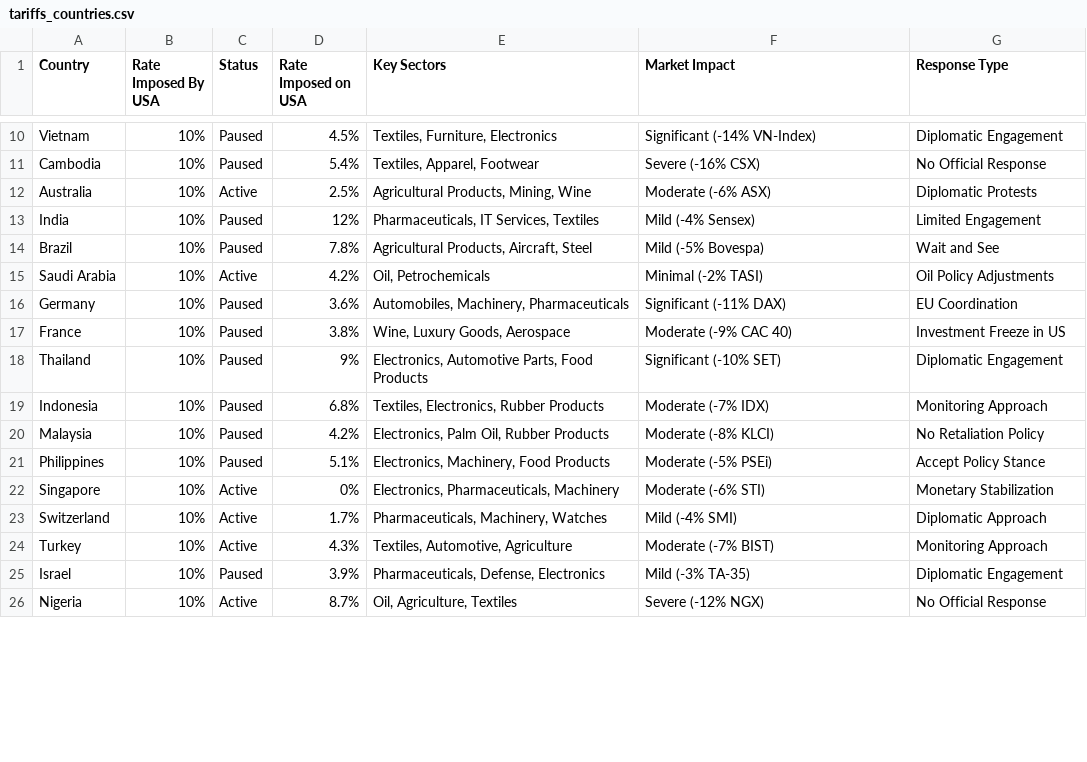
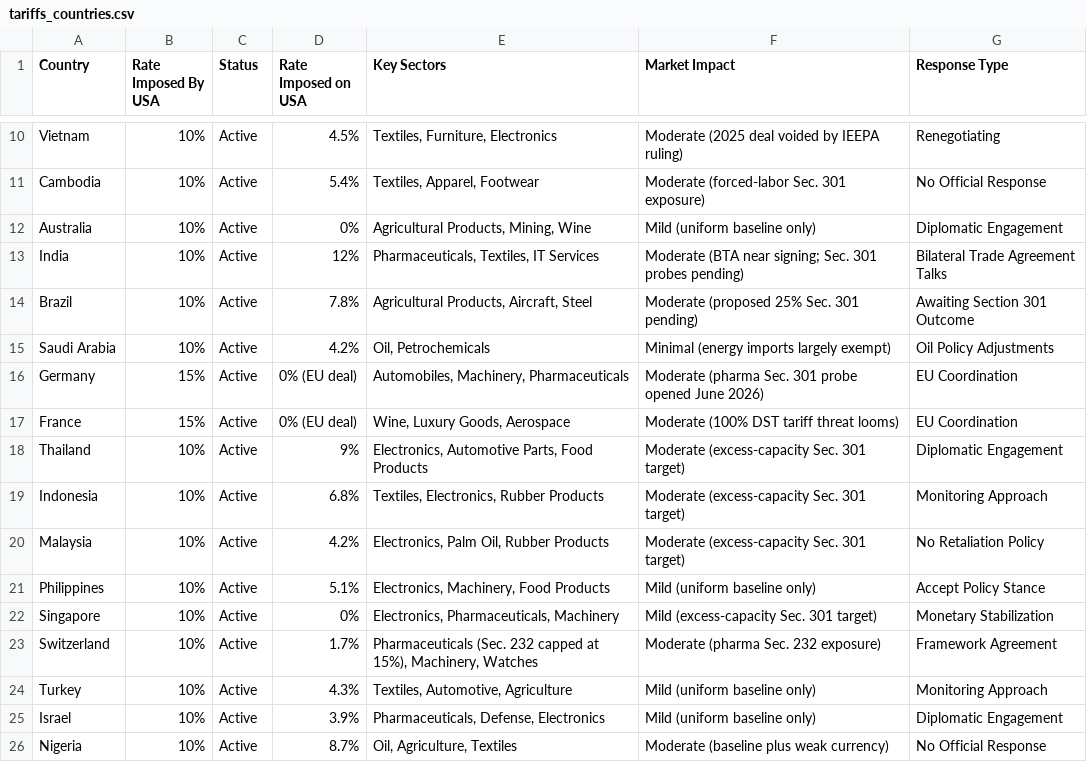
Before and after one commit to FredAmartey/TariffWars, a CSV file: backend/src/data/tariffs_countries.csv, drawn as a sheet; only a part is shown, gaps mark what is left out; the diff covers the shown part only; the diff names each change by its address in the sheet, - before the commit and + after, or states it on an @@ line.

```diff
--- a/backend/src/data/tariffs_countries.csv
+++ b/backend/src/data/tariffs_countries.csv
-C10:C11 (Status): Paused
+C10:C11 (Status): Active
-F10 (Market Impact): Significant (-14% VN-Index)
+F10 (Market Impact): Moderate (2025 deal voided by IEEPA ruling)
-G10 (Response Type): Diplomatic Engagement
+G10 (Response Type): Renegotiating
-F11 (Market Impact): Severe (-16% CSX)
+F11 (Market Impact): Moderate (forced-labor Sec. 301 exposure)
-D12 (Rate Imposed on USA): 2.5%
+D12 (Rate Imposed on USA): 0%
-F12 (Market Impact): Moderate (-6% ASX)
+F12 (Market Impact): Mild (uniform baseline only)
-G12 (Response Type): Diplomatic Protests
+G12 (Response Type): Diplomatic Engagement
-C13:C14 (Status): Paused
+C13:C14 (Status): Active
-E13 (Key Sectors): Pharmaceuticals, IT Services, Textiles
+E13 (Key Sectors): Pharmaceuticals, Textiles, IT Services
-F13 (Market Impact): Mild (-4% Sensex)
+F13 (Market Impact): Moderate (BTA near signing; Sec. 301 probes pending)
-G13 (Response Type): Limited Engagement
+G13 (Response Type): Bilateral Trade Agreement Talks
-F14 (Market Impact): Mild (-5% Bovespa)
+F14 (Market Impact): Moderate (proposed 25% Sec. 301 pending)
-G14 (Response Type): Wait and See
+G14 (Response Type): Awaiting Section 301 Outcome
-F15 (Market Impact): Minimal (-2% TASI)
+F15 (Market Impact): Minimal (energy imports largely exempt)
-B16:B17 (Rate Imposed By USA): 10%
+B16:B17 (Rate Imposed By USA): 15%
-C16:C21 (Status): Paused
+C16:C21 (Status): Active
-D16 (Rate Imposed on USA): 3.6%
+D16 (Rate Imposed on USA): 0% (EU deal)
-F16 (Market Impact): Significant (-11% DAX)
+F16 (Market Impact): Moderate (pharma Sec. 301 probe opened June 2026)
-D17 (Rate Imposed on USA): 3.8%
+D17 (Rate Imposed on USA): 0% (EU deal)
-F17 (Market Impact): Moderate (-9% CAC 40)
+F17 (Market Impact): Moderate (100% DST tariff threat looms)
-G17 (Response Type): Investment Freeze in US
+G17 (Response Type): EU Coordination
-F18 (Market Impact): Significant (-10% SET)
+F18 (Market Impact): Moderate (excess-capacity Sec. 301 target)
-F19 (Market Impact): Moderate (-7% IDX)
+F19 (Market Impact): Moderate (excess-capacity Sec. 301 target)
-F20 (Market Impact): Moderate (-8% KLCI)
+F20 (Market Impact): Moderate (excess-capacity Sec. 301 target)
-F21 (Market Impact): Moderate (-5% PSEi)
+F21 (Market Impact): Mild (uniform baseline only)
-F22 (Market Impact): Moderate (-6% STI)
+F22 (Market Impact): Mild (excess-capacity Sec. 301 target)
-E23 (Key Sectors): Pharmaceuticals, Machinery, Watches
+E23 (Key Sectors): Pharmaceuticals (Sec. 232 capped at 15%), Machinery, Watches
-F23 (Market Impact): Mild (-4% SMI)
+F23 (Market Impact): Moderate (pharma Sec. 232 exposure)
-G23 (Response Type): Diplomatic Approach
+G23 (Response Type): Framework Agreement
-F24 (Market Impact): Moderate (-7% BIST)
+F24 (Market Impact): Mild (uniform baseline only)
-C25 (Status): Paused
+C25 (Status): Active
-F25 (Market Impact): Mild (-3% TA-35)
+F25 (Market Impact): Mild (uniform baseline only)
-F26 (Market Impact): Severe (-12% NGX)
+F26 (Market Impact): Moderate (baseline plus weak currency)
```
Also changed, not shown: 57 edited cells elsewhere in this file, backend/src/data/tariffs_commodities.csv, 15 other files.
